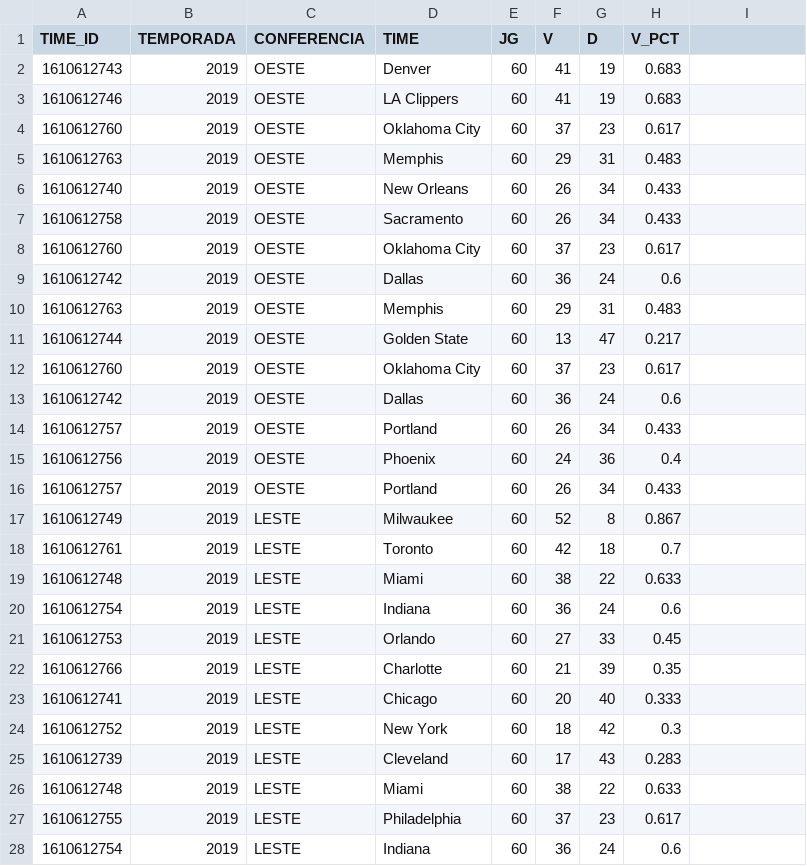
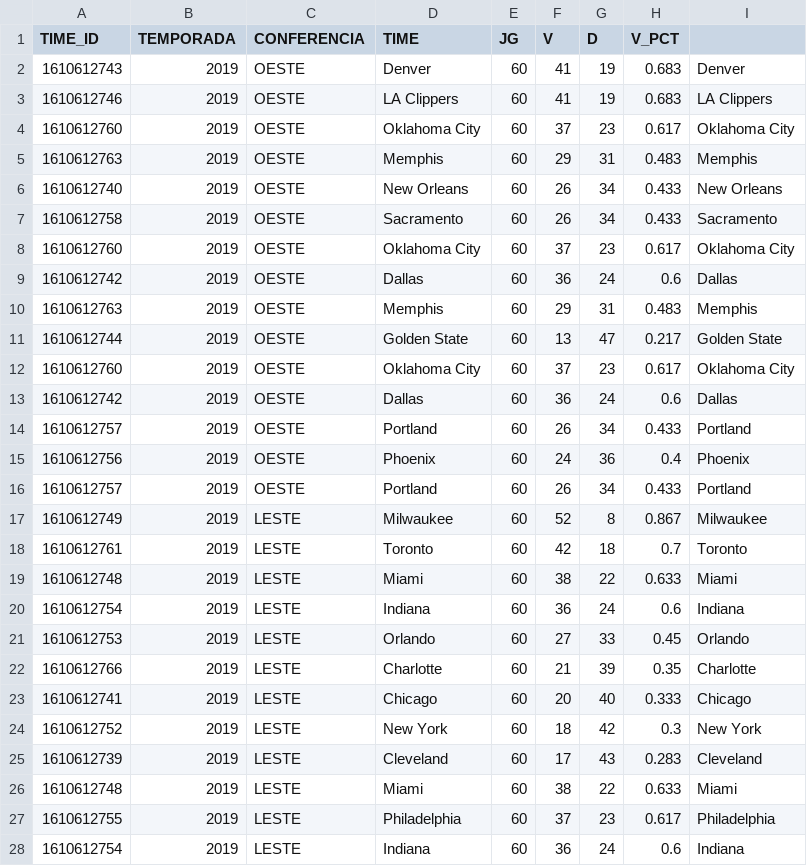
Before and after one commit to joaofmds/projetoModulo3_NBA, a CSV file: csv/classificacao.csv, drawn as a sheet; only a part is shown; the diff covers the shown part only.

```diff
--- a/csv/classificacao.csv
+++ b/csv/classificacao.csv
@@ -2,27 +2,27 @@ TIME_ID;TEMPORADA;CONFERENCIA;TIME;JG;V;D;V_PCT
-1610612743;2019;OESTE;Denver;60;41;19;0.683
-1610612746;2019;OESTE;LA Clippers;60;41;19;0.683
-1610612760;2019;OESTE;Oklahoma City;60;37;23;0.617
-1610612763;2019;OESTE;Memphis;60;29;31;0.483
-1610612740;2019;OESTE;New Orleans;60;26;34;0.433
-1610612758;2019;OESTE;Sacramento;60;26;34;0.433
-1610612760;2019;OESTE;Oklahoma City;60;37;23;0.617
-1610612742;2019;OESTE;Dallas;60;36;24;0.6
-1610612763;2019;OESTE;Memphis;60;29;31;0.483
-1610612744;2019;OESTE;Golden State;60;13;47;0.217
-1610612760;2019;OESTE;Oklahoma City;60;37;23;0.617
-1610612742;2019;OESTE;Dallas;60;36;24;0.6
-1610612757;2019;OESTE;Portland;60;26;34;0.433
-1610612756;2019;OESTE;Phoenix;60;24;36;0.4
-1610612757;2019;OESTE;Portland;60;26;34;0.433
-1610612749;2019;LESTE;Milwaukee;60;52;8;0.867
-1610612761;2019;LESTE;Toronto;60;42;18;0.7
-1610612748;2019;LESTE;Miami;60;38;22;0.633
-1610612754;2019;LESTE;Indiana;60;36;24;0.6
-1610612753;2019;LESTE;Orlando;60;27;33;0.45
-1610612766;2019;LESTE;Charlotte;60;21;39;0.35
-1610612741;2019;LESTE;Chicago;60;20;40;0.333
-1610612752;2019;LESTE;New York;60;18;42;0.3
-1610612739;2019;LESTE;Cleveland;60;17;43;0.283
-1610612748;2019;LESTE;Miami;60;38;22;0.633
-1610612755;2019;LESTE;Philadelphia;60;37;23;0.617
-1610612754;2019;LESTE;Indiana;60;36;24;0.6
+1610612743;2019;OESTE;Denver;60;41;19;0.683;Denver
+1610612746;2019;OESTE;LA Clippers;60;41;19;0.683;LA Clippers
+1610612760;2019;OESTE;Oklahoma City;60;37;23;0.617;Oklahoma City
+1610612763;2019;OESTE;Memphis;60;29;31;0.483;Memphis
+1610612740;2019;OESTE;New Orleans;60;26;34;0.433;New Orleans
+1610612758;2019;OESTE;Sacramento;60;26;34;0.433;Sacramento
+1610612760;2019;OESTE;Oklahoma City;60;37;23;0.617;Oklahoma City
+1610612742;2019;OESTE;Dallas;60;36;24;0.6;Dallas
+1610612763;2019;OESTE;Memphis;60;29;31;0.483;Memphis
+1610612744;2019;OESTE;Golden State;60;13;47;0.217;Golden State
+1610612760;2019;OESTE;Oklahoma City;60;37;23;0.617;Oklahoma City
+1610612742;2019;OESTE;Dallas;60;36;24;0.6;Dallas
+1610612757;2019;OESTE;Portland;60;26;34;0.433;Portland
+1610612756;2019;OESTE;Phoenix;60;24;36;0.4;Phoenix
+1610612757;2019;OESTE;Portland;60;26;34;0.433;Portland
+1610612749;2019;LESTE;Milwaukee;60;52;8;0.867;Milwaukee
+1610612761;2019;LESTE;Toronto;60;42;18;0.7;Toronto
+1610612748;2019;LESTE;Miami;60;38;22;0.633;Miami
+1610612754;2019;LESTE;Indiana;60;36;24;0.6;Indiana
+1610612753;2019;LESTE;Orlando;60;27;33;0.45;Orlando
+1610612766;2019;LESTE;Charlotte;60;21;39;0.35;Charlotte
+1610612741;2019;LESTE;Chicago;60;20;40;0.333;Chicago
+1610612752;2019;LESTE;New York;60;18;42;0.3;New York
+1610612739;2019;LESTE;Cleveland;60;17;43;0.283;Cleveland
+1610612748;2019;LESTE;Miami;60;38;22;0.633;Miami
+1610612755;2019;LESTE;Philadelphia;60;37;23;0.617;Philadelphia
+1610612754;2019;LESTE;Indiana;60;36;24;0.6;Indiana
```
Also changed, not shown: 11 edited cells elsewhere in this file, csv/jogadores.csv.
